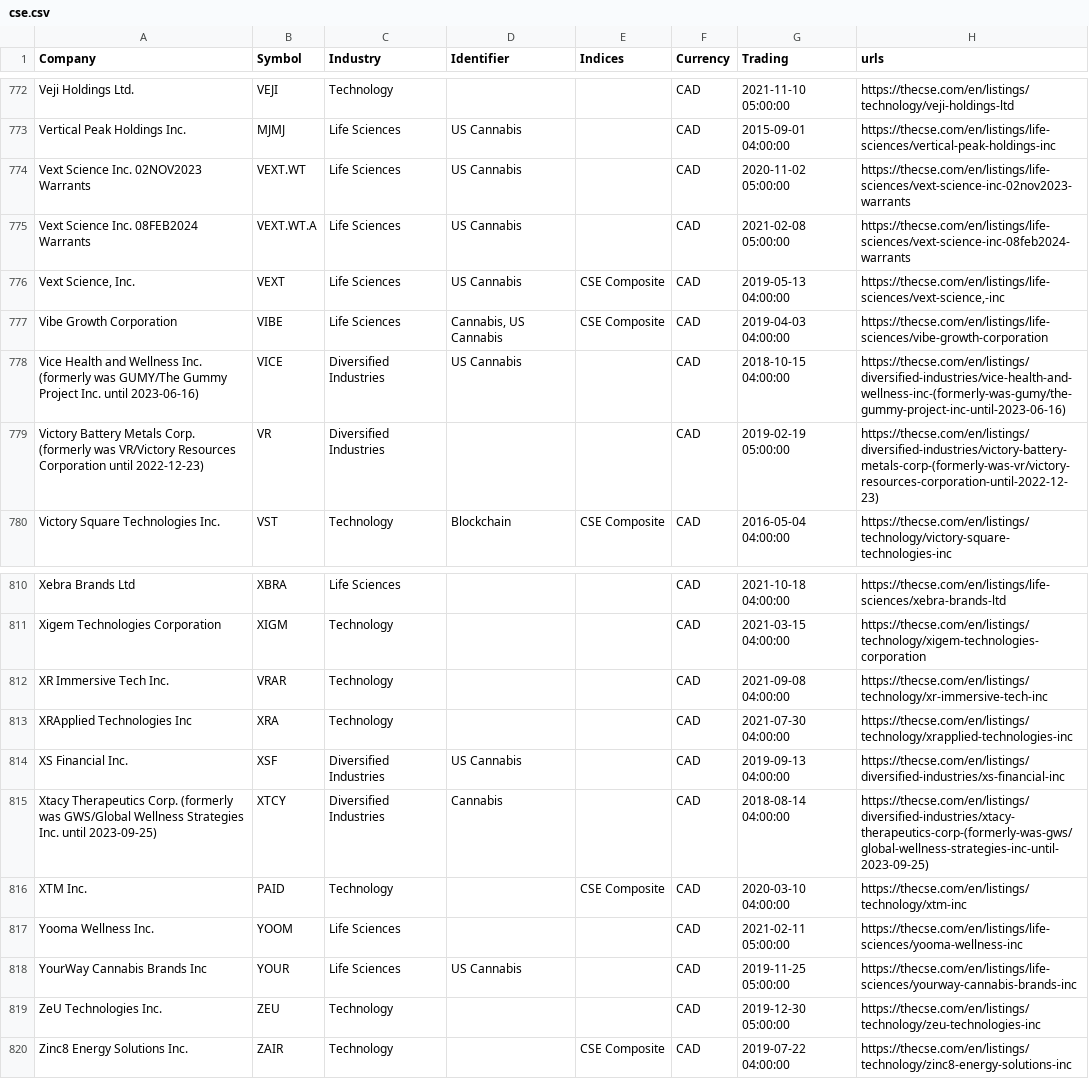
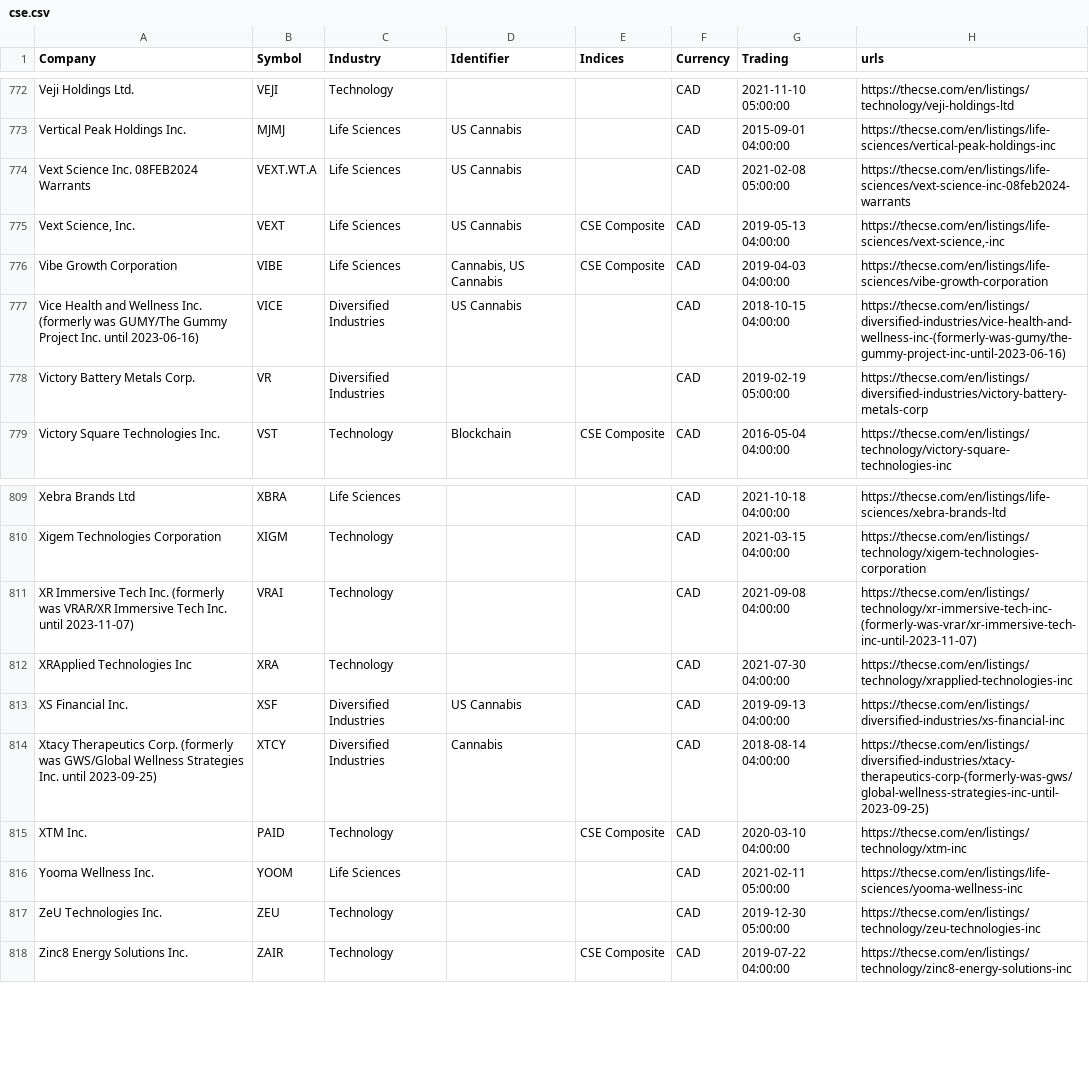
Before and after one commit to FriendlyUser/cad_tickers_list, a CSV file: static/latest/cse.csv, drawn as a sheet; only a part is shown, gaps mark what is left out.

```diff
--- a/static/latest/cse.csv
+++ b/static/latest/cse.csv
@@ -773,3 +773,2 @@ Veji Holdings Ltd.,VEJI,Technology,,,CAD,2021-11-10 05:00:00,https://thecse.com/
 Vertical Peak Holdings Inc.,MJMJ,Life Sciences,US Cannabis,,CAD,2015-09-01 04:00:00,https://thecse.com/en/listings/life-sciences/vertical-peak-holdings-inc
-Vext Science Inc. 02NOV2023 Warrants,VEXT.WT,Life Sciences,US Cannabis,,CAD,2020-11-02 05:00:00,https://thecse.com/en/listings/life-sciences/vext-science-inc-02nov2023-warrants
 Vext Science Inc. 08FEB2024 Warrants,VEXT.WT.A,Life Sciences,US Cannabis,,CAD,2021-02-08 05:00:00,https://thecse.com/en/listings/life-sciences/vext-science-inc-08feb2024-warrants
@@ -778,3 +777,3 @@ Vibe Growth Corporation,VIBE,Life Sciences,"Cannabis, US Cannabis",CSE Composite
 Vice Health and Wellness Inc. (formerly was GUMY/The Gummy Project Inc. until 2023-06-16),VICE,Diversified Industries,US Cannabis,,CAD,2018-10-15 04:00:00,https://thecse.com/en/listings/diversified-industries/vice-health-and-wellness-inc-(formerly-was-gumy/the-gummy-project-inc-until-2023-06-16)
-Victory Battery Metals Corp. (formerly was VR/Victory Resources Corporation until 2022-12-23),VR,Diversified Industries,,,CAD,2019-02-19 05:00:00,https://thecse.com/en/listings/diversified-industries/victory-battery-metals-corp-(formerly-was-vr/victory-resources-corporation-until-2022-12-23)
+Victory Battery Metals Corp.,VR,Diversified Industries,,,CAD,2019-02-19 05:00:00,https://thecse.com/en/listings/diversified-industries/victory-battery-metals-corp
 Victory Square Technologies Inc.,VST,Technology,Blockchain,CSE Composite,CAD,2016-05-04 04:00:00,https://thecse.com/en/listings/technology/victory-square-technologies-inc
@@ -811,3 +810,3 @@ Xebra Brands Ltd,XBRA,Life Sciences,,,CAD,2021-10-18 04:00:00,https://thecse.com
 Xigem Technologies Corporation,XIGM,Technology,,,CAD,2021-03-15 04:00:00,https://thecse.com/en/listings/technology/xigem-technologies-corporation
-XR Immersive Tech Inc.,VRAR,Technology,,,CAD,2021-09-08 04:00:00,https://thecse.com/en/listings/technology/xr-immersive-tech-inc
+XR Immersive Tech Inc. (formerly was VRAR/XR Immersive Tech Inc. until 2023-11-07),VRAI,Technology,,,CAD,2021-09-08 04:00:00,https://thecse.com/en/listings/technology/xr-immersive-tech-inc-(formerly-was-vrar/xr-immersive-tech-inc-until-2023-11-07)
 XRApplied Technologies Inc,XRA,Technology,,,CAD,2021-07-30 04:00:00,https://thecse.com/en/listings/technology/xrapplied-technologies-inc
@@ -817,3 +816,2 @@ XTM Inc.,PAID,Technology,,CSE Composite,CAD,2020-03-10 04:00:00,https://thecse.c
 Yooma Wellness Inc.,YOOM,Life Sciences,,,CAD,2021-02-11 05:00:00,https://thecse.com/en/listings/life-sciences/yooma-wellness-inc
-YourWay Cannabis Brands Inc,YOUR,Life Sciences,US Cannabis,,CAD,2019-11-25 05:00:00,https://thecse.com/en/listings/life-sciences/yourway-cannabis-brands-inc
 ZeU Technologies Inc.,ZEU,Technology,,,CAD,2019-12-30 05:00:00,https://thecse.com/en/listings/technology/zeu-technologies-inc
```
